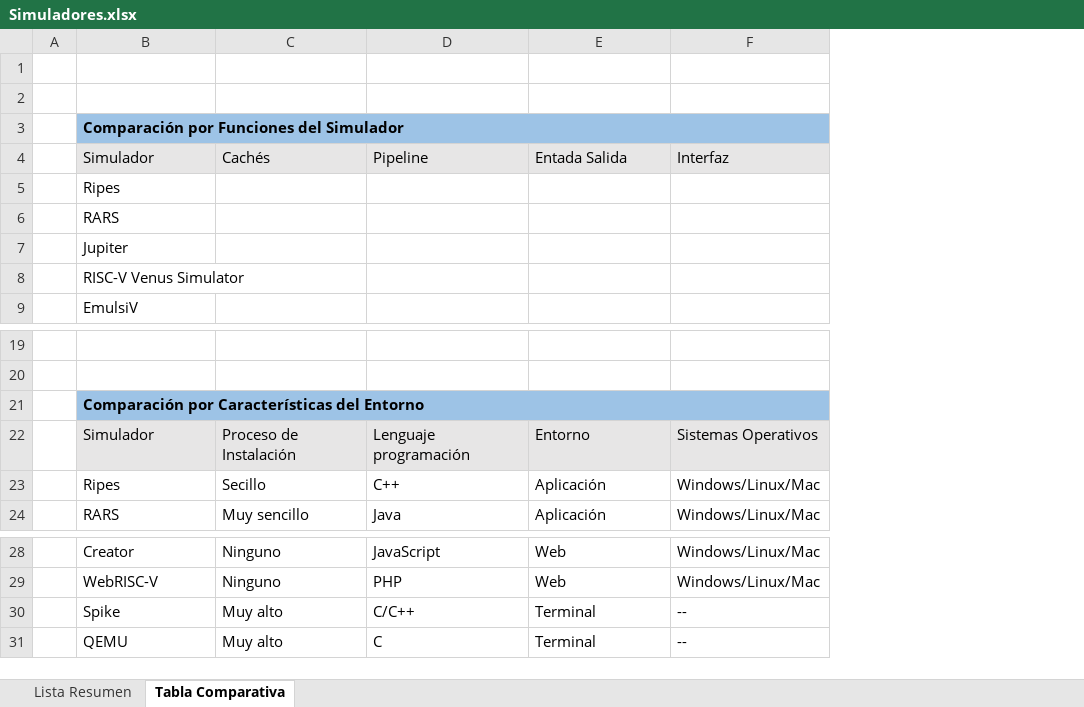
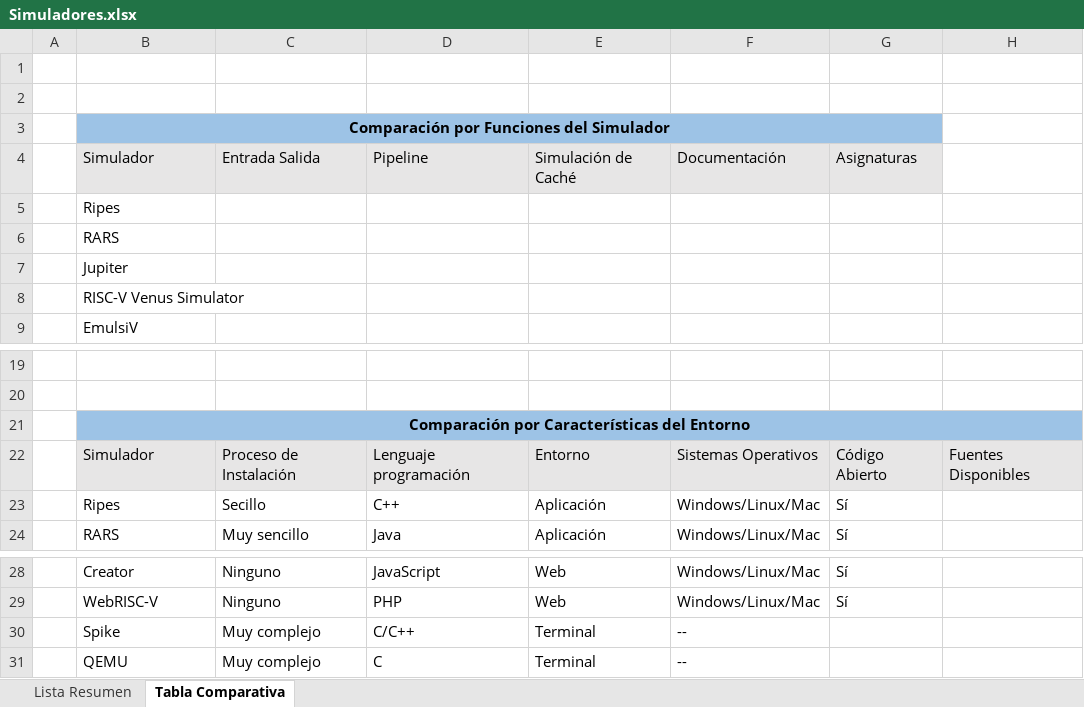
Before and after one commit to BrunoBKos/Beca-24-25-RISC-V, an Excel workbook: Simuladores/Simuladores.xlsx, sheet Tabla Comparativa, drawn as a sheet; only a part is shown, gaps mark what is left out; values as stored, in another font and other column widths than the file's, no borders; removed rows and columns are numbered as before the commit, all else as after; the diff names each change by its address in the sheet, - before the commit and + after, or states it on an @@ line.

Commit message:
tabla_primer_paso

```diff
--- a/Simuladores/Simuladores.xlsx (sheet Tabla Comparativa)
+++ b/Simuladores/Simuladores.xlsx (sheet Tabla Comparativa)
+column G, rows 22-24: Código Abierto | Sí | Sí; rows 28-29: Sí | Sí
+column H, row 22: Fuentes Disponibles
-B3 alignment: left
+B3 alignment: center
-row 4:  | Simulador | Cachés | Pipeline | Entada Salida | Interfaz
+row 4:  | Simulador | Entrada Salida | Pipeline | Simulación de Caché | Documentación | Asignaturas
-B21 alignment: left
+B21 alignment: center
-C30:C31: Muy alto
+C30:C31: Muy complejo
```
Also changed, not shown: 1 other file.
